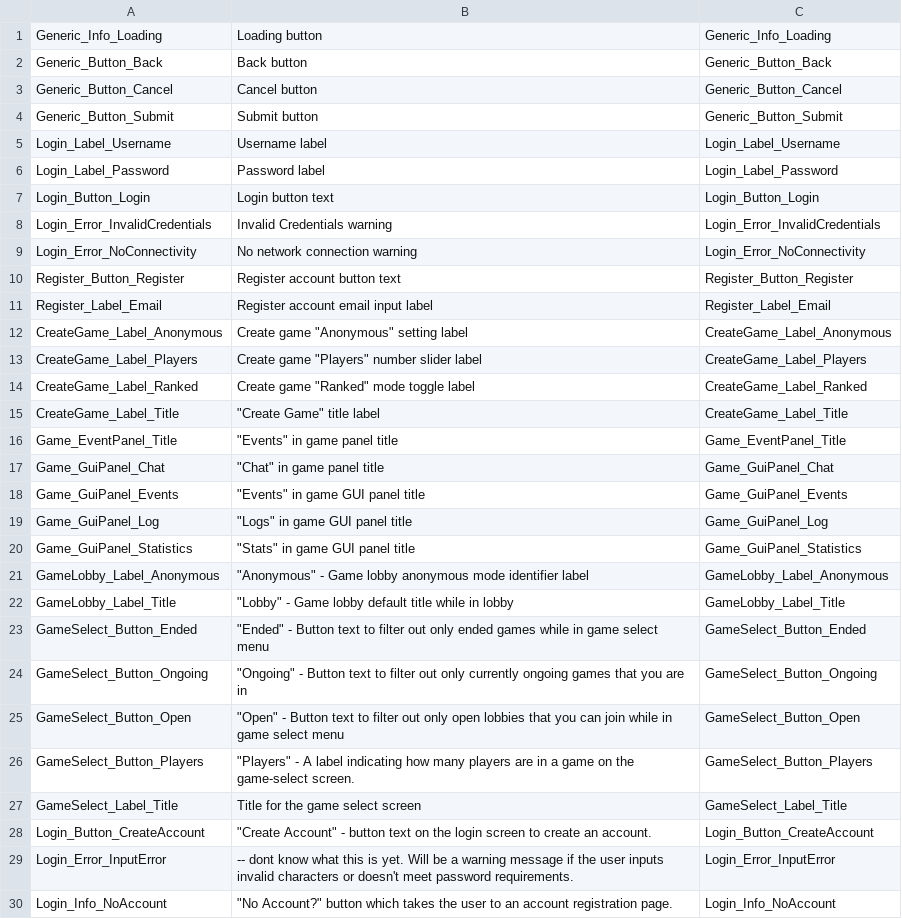
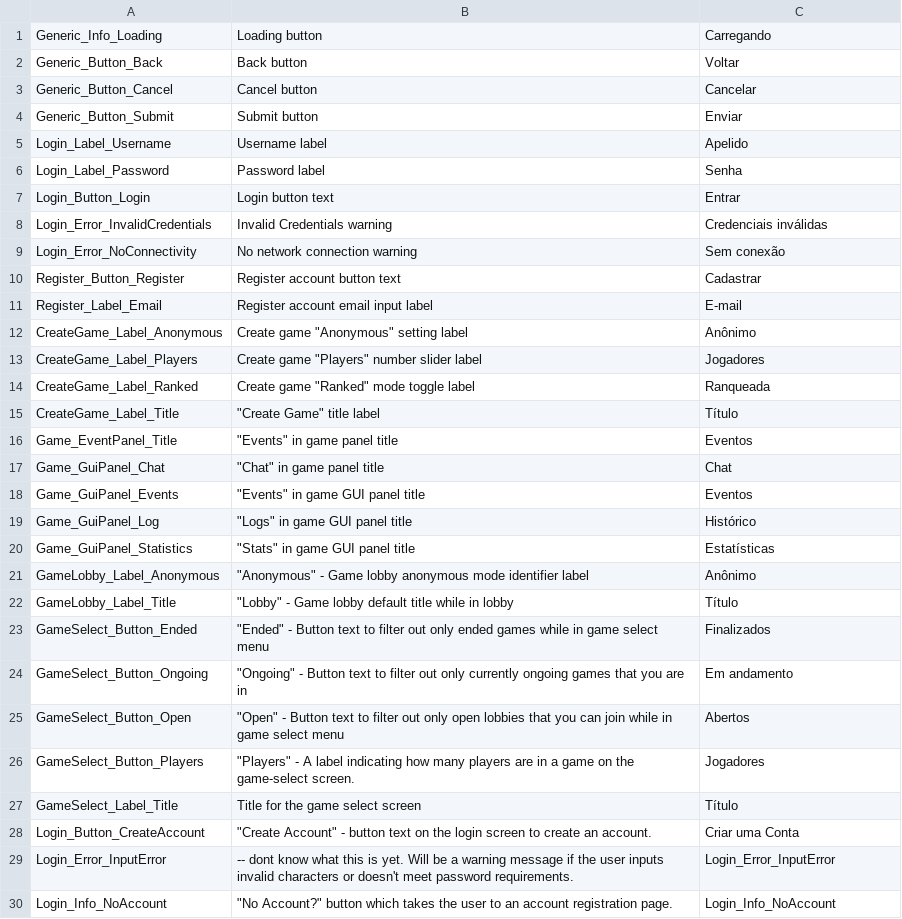
Before and after one commit to Subterfuge-Revived/Remake-Unity, a CSV file: Assets/lang/pt-BR_strings.csv, drawn as a sheet; only a part is shown.

Commit message:
New translations strings.csv (Portuguese, Brazilian)

```diff
--- a/Assets/lang/pt-BR_strings.csv
+++ b/Assets/lang/pt-BR_strings.csv
@@ -1,29 +1,29 @@
-"Generic_Info_Loading","Loading button","Generic_Info_Loading"
-"Generic_Button_Back","Back button","Generic_Button_Back"
-"Generic_Button_Cancel","Cancel button","Generic_Button_Cancel"
-"Generic_Button_Submit","Submit button","Generic_Button_Submit"
-"Login_Label_Username","Username label","Login_Label_Username"
-"Login_Label_Password","Password label","Login_Label_Password"
-"Login_Button_Login","Login button text","Login_Button_Login"
-"Login_Error_InvalidCredentials","Invalid Credentials warning","Login_Error_InvalidCredentials"
-"Login_Error_NoConnectivity","No network connection warning","Login_Error_NoConnectivity"
-"Register_Button_Register","Register account button text","Register_Button_Register"
-"Register_Label_Email","Register account email input label","Register_Label_Email"
-"CreateGame_Label_Anonymous","Create game ""Anonymous"" setting label","CreateGame_Label_Anonymous"
-"CreateGame_Label_Players","Create game ""Players"" number slider label","CreateGame_Label_Players"
-"CreateGame_Label_Ranked","Create game ""Ranked"" mode toggle label","CreateGame_Label_Ranked"
-"CreateGame_Label_Title","""Create Game"" title label","CreateGame_Label_Title"
-"Game_EventPanel_Title","""Events"" in game panel title","Game_EventPanel_Title"
-"Game_GuiPanel_Chat","""Chat"" in game panel title","Game_GuiPanel_Chat"
-"Game_GuiPanel_Events","""Events"" in game GUI panel title","Game_GuiPanel_Events"
-"Game_GuiPanel_Log","""Logs"" in game GUI panel title","Game_GuiPanel_Log"
-"Game_GuiPanel_Statistics","""Stats"" in game GUI panel title","Game_GuiPanel_Statistics"
-"GameLobby_Label_Anonymous","""Anonymous"" - Game lobby anonymous mode identifier label","GameLobby_Label_Anonymous"
-"GameLobby_Label_Title","""Lobby"" - Game lobby default title while in lobby","GameLobby_Label_Title"
-"GameSelect_Button_Ended","""Ended"" - Button text to filter out only ended games while in game select menu","GameSelect_Button_Ended"
-"GameSelect_Button_Ongoing","""Ongoing"" - Button text to filter out only currently ongoing games that you are in","GameSelect_Button_Ongoing"
-"GameSelect_Button_Open","""Open"" - Button text to filter out only open lobbies that you can join while in game select menu","GameSelect_Button_Open"
-"GameSelect_Button_Players","""Players"" - A label indicating how many players are in a game on the game-select screen.","GameSelect_Button_Players"
-"GameSelect_Label_Title","Title for the game select screen","GameSelect_Label_Title"
-"Login_Button_CreateAccount","""Create Account"" - button text on the login screen to create an account.","Login_Button_CreateAccount"
+"Generic_Info_Loading","Loading button","Carregando"
+"Generic_Button_Back","Back button","Voltar"
+"Generic_Button_Cancel","Cancel button","Cancelar"
+"Generic_Button_Submit","Submit button","Enviar"
+"Login_Label_Username","Username label","Apelido"
+"Login_Label_Password","Password label","Senha"
+"Login_Button_Login","Login button text","Entrar"
+"Login_Error_InvalidCredentials","Invalid Credentials warning","Credenciais inválidas"
+"Login_Error_NoConnectivity","No network connection warning","Sem conexão"
+"Register_Button_Register","Register account button text","Cadastrar"
+"Register_Label_Email","Register account email input label","E-mail"
+"CreateGame_Label_Anonymous","Create game ""Anonymous"" setting label","Anônimo"
+"CreateGame_Label_Players","Create game ""Players"" number slider label","Jogadores"
+"CreateGame_Label_Ranked","Create game ""Ranked"" mode toggle label","Ranqueada"
+"CreateGame_Label_Title","""Create Game"" title label","Título"
+"Game_EventPanel_Title","""Events"" in game panel title","Eventos"
+"Game_GuiPanel_Chat","""Chat"" in game panel title","Chat"
+"Game_GuiPanel_Events","""Events"" in game GUI panel title","Eventos"
+"Game_GuiPanel_Log","""Logs"" in game GUI panel title","Histórico"
+"Game_GuiPanel_Statistics","""Stats"" in game GUI panel title","Estatísticas"
+"GameLobby_Label_Anonymous","""Anonymous"" - Game lobby anonymous mode identifier label","Anônimo"
+"GameLobby_Label_Title","""Lobby"" - Game lobby default title while in lobby","Título"
+"GameSelect_Button_Ended","""Ended"" - Button text to filter out only ended games while in game select menu","Finalizados"
+"GameSelect_Button_Ongoing","""Ongoing"" - Button text to filter out only currently ongoing games that you are in","Em andamento"
+"GameSelect_Button_Open","""Open"" - Button text to filter out only open lobbies that you can join while in game select menu","Abertos"
+"GameSelect_Button_Players","""Players"" - A label indicating how many players are in a game on the game-select screen.","Jogadores"
+"GameSelect_Label_Title","Title for the game select screen","Título"
+"Login_Button_CreateAccount","""Create Account"" - button text on the login screen to create an account.","Criar uma Conta"
 "Login_Error_InputError","-- dont know what this is yet. Will be a warning message if the user inputs invalid characters or doesn't meet password requirements.","Login_Error_InputError"
```
